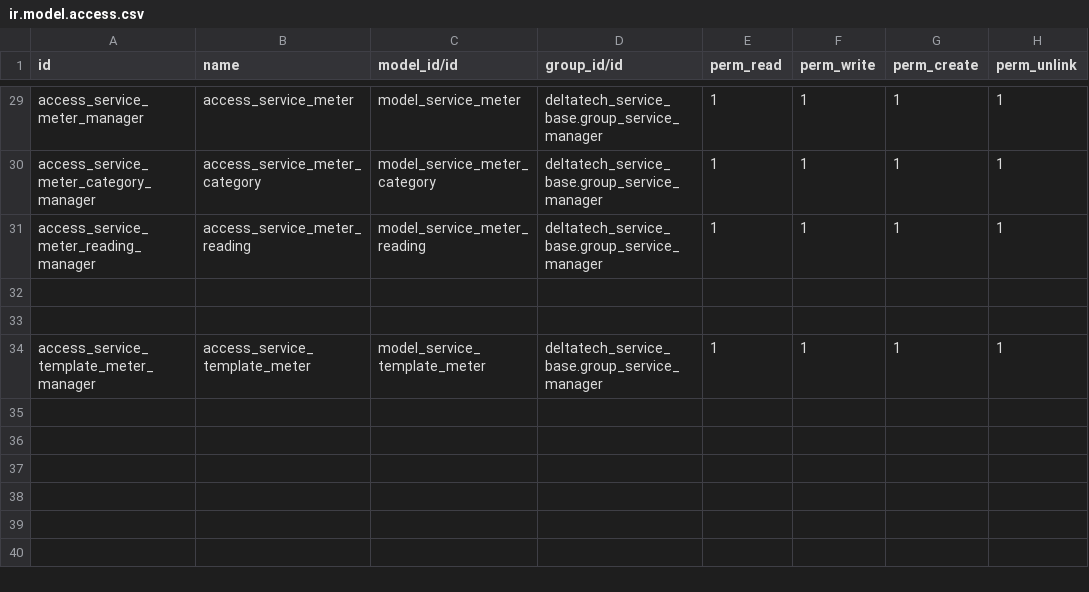
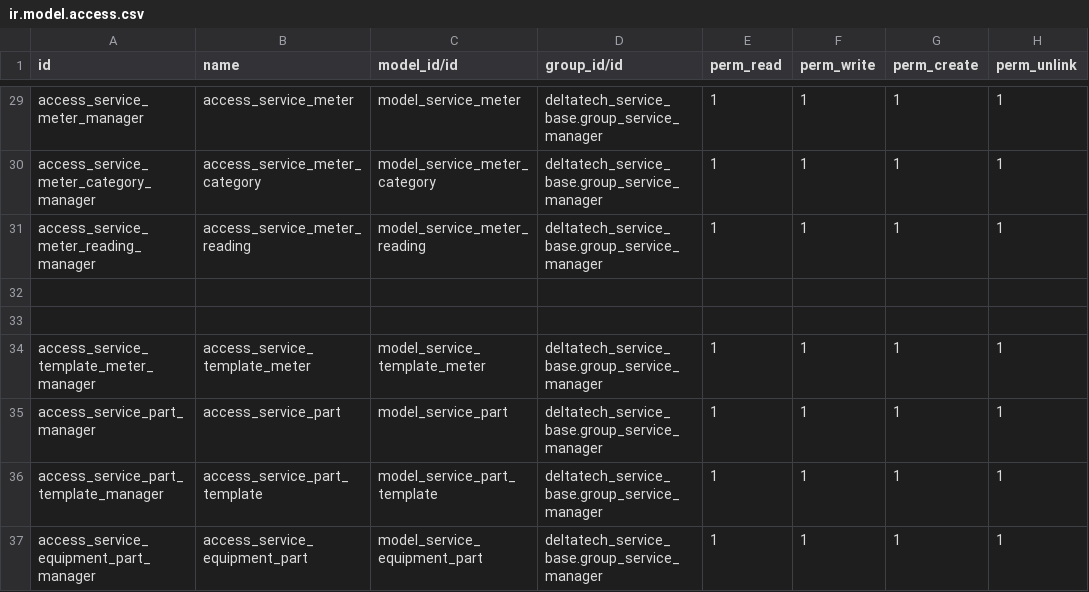
Before and after one commit to dhongu/deltatech_service, a CSV file: deltatech_service_equipment_base/security/ir.model.access.csv, drawn as a sheet; only a part is shown, gaps mark what is left out; the diff names each change by its address in the sheet, - before the commit and + after, or states it on an @@ line.

Commit message:
Adaugă gestionarea pieselor pentru echipamente și sarcini
Au fost adăugate modele, câmpuri și logică pentru gestionarea pieselor asociate echipamentelor și sarcinilor. Formularele au fost actualizate cu pagini dedicate pentru piese, iar accesul utilizatorilor a fost configurat în fișierul de securitate

```diff
--- a/deltatech_service_equipment_base/security/ir.model.access.csv
+++ b/deltatech_service_equipment_base/security/ir.model.access.csv
+row 35: access_service_part_manager | access_service_part | model_service_part | deltatech_service_base.group_service_manager | 1 | 1 | 1 | 1
+row 36: access_service_part_template_manager | access_service_part_template | model_service_part_template | deltatech_service_base.group_service_manager | 1 | 1 | 1 | 1
+row 37: access_service_equipment_part_manager | access_service_equipment_part | model_service_equipment_part | deltatech_service_base.group_service_manager | 1 | 1 | 1 | 1
```
Also changed, not shown: 12 other files.
